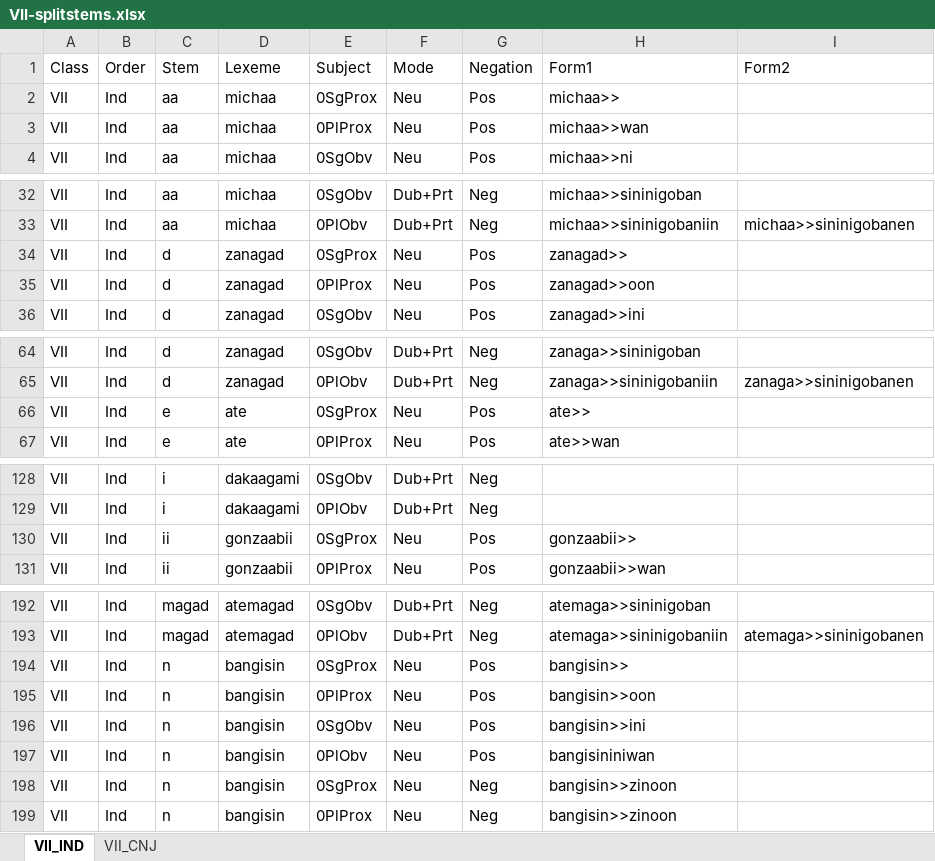
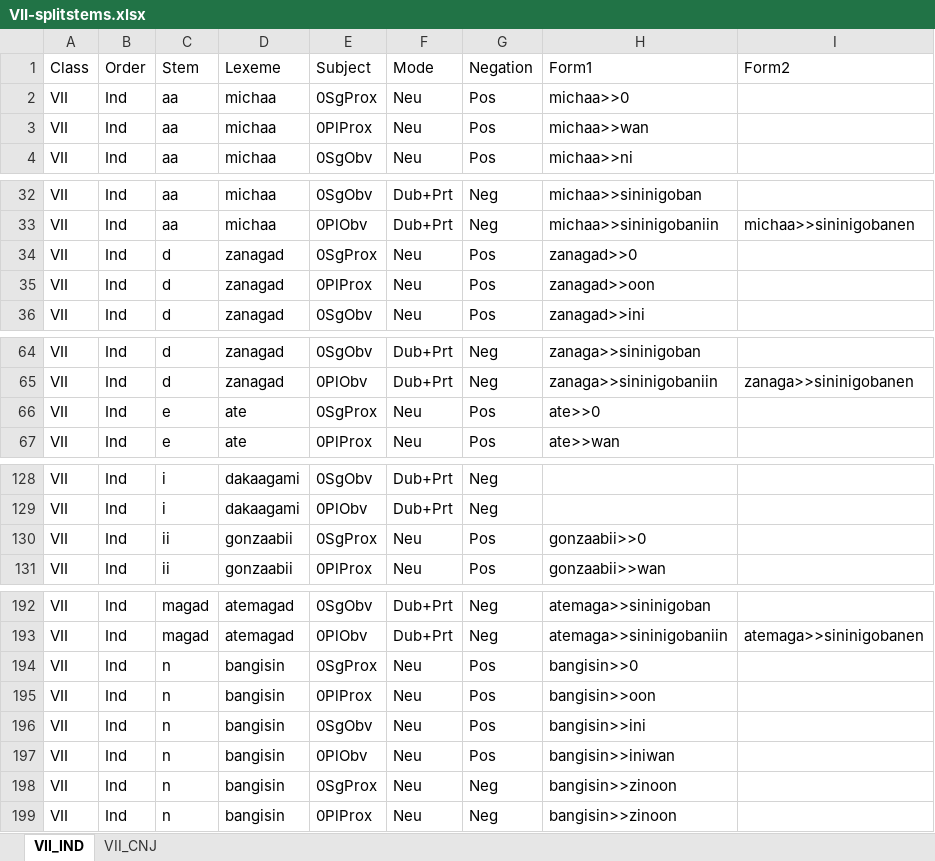
Before and after one commit to giellalt/lang-ciw, an Excel workbook: inc/flattened/createYaml/VII-splitstems.xlsx, sheet VII_IND, drawn as a sheet; only a part is shown, gaps mark what is left out; values as stored, in another font and other column widths than the file's, no borders; the diff covers the shown part only; the diff names each change by its address in the sheet, - before the commit and + after, or states it on an @@ line.

Commit message:
fix VII typos

```diff
--- a/inc/flattened/createYaml/VII-splitstems.xlsx (sheet VII_IND)
+++ b/inc/flattened/createYaml/VII-splitstems.xlsx (sheet VII_IND)
-H2 (Form1): michaa>>
+H2 (Form1): michaa>>0
-H34 (Form1): zanagad>>
+H34 (Form1): zanagad>>0
-H66 (Form1): ate>>
+H66 (Form1): ate>>0
-H130 (Form1): gonzaabii>>
+H130 (Form1): gonzaabii>>0
-H194 (Form1): bangisin>>
+H194 (Form1): bangisin>>0
-H197 (Form1): bangisininiwan
+H197 (Form1): bangisin>>iniwan
```
Also changed, not shown: 2 edited cells elsewhere in this sheet, inc/flattened/createYaml/VAI-splitstem.xlsx.
